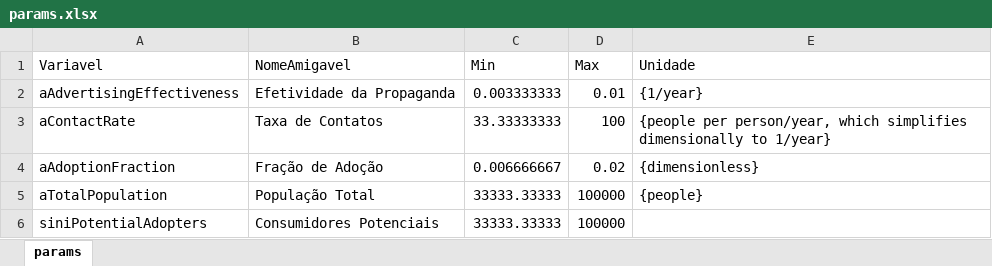
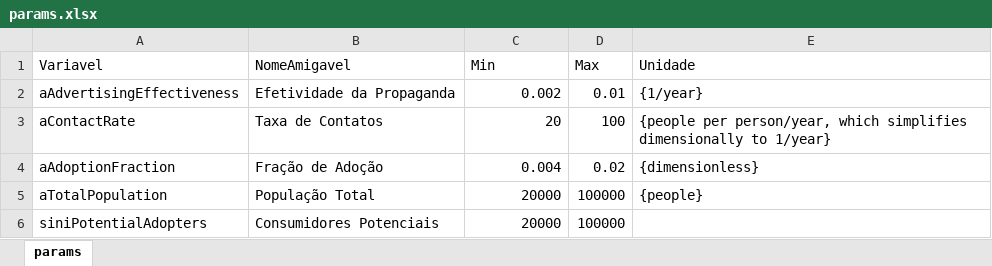
Before and after one commit to pedroliman/ms-rdm-dissertation, an Excel workbook: current_model/params.xlsx, sheet params, drawn as a sheet; values as stored, in another font and other column widths than the file's, no borders; the diff names each change by its address in the sheet, - before the commit and + after, or states it on an @@ line.

Commit message:
Modelo de Difusão Funcionando

```diff
--- a/current_model/params.xlsx (sheet params)
+++ b/current_model/params.xlsx (sheet params)
-C2 (Min): 0.003333333
+C2 (Min): 0.002
-C3 (Min): 33.33333333
+C3 (Min): 20
-C4 (Min): 0.006666667
+C4 (Min): 0.004
-C5:C6 (Min): 33333.33333
+C5:C6 (Min): 20000
```
Also changed, not shown: 3 other files.
